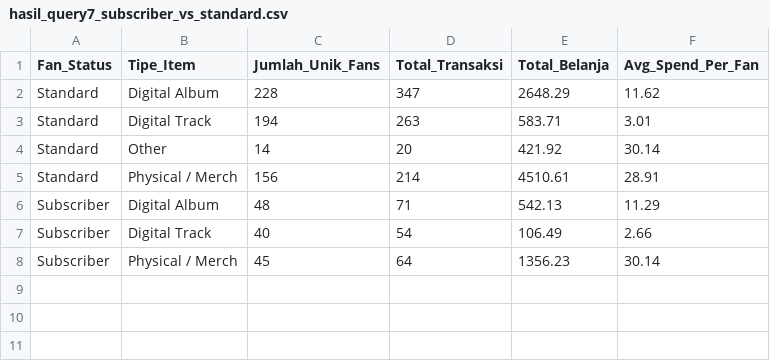
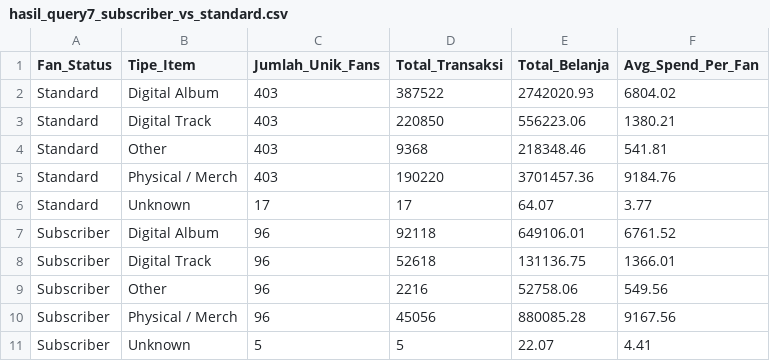
Before and after one commit to Fzzrr/bandcamp-data-warehouse, a CSV file: olap/hasil_query7_subscriber_vs_standard.csv, drawn as a sheet.

```diff
--- a/olap/hasil_query7_subscriber_vs_standard.csv
+++ b/olap/hasil_query7_subscriber_vs_standard.csv
@@ -1,8 +1,11 @@
 Fan_Status,Tipe_Item,Jumlah_Unik_Fans,Total_Transaksi,Total_Belanja,Avg_Spend_Per_Fan
-Standard,Digital Album,228,347,2648.29,11.62
-Standard,Digital Track,194,263,583.71,3.01
-Standard,Other,14,20,421.92,30.14
-Standard,Physical / Merch,156,214,4510.61,28.91
-Subscriber,Digital Album,48,71,542.13,11.29
-Subscriber,Digital Track,40,54,106.49,2.66
-Subscriber,Physical / Merch,45,64,1356.23,30.14
+Standard,Digital Album,403,387522,2742020.93,6804.02
+Standard,Digital Track,403,220850,556223.06,1380.21
+Standard,Other,403,9368,218348.46,541.81
+Standard,Physical / Merch,403,190220,3701457.36,9184.76
+Standard,Unknown,17,17,64.07,3.77
+Subscriber,Digital Album,96,92118,649106.01,6761.52
+Subscriber,Digital Track,96,52618,131136.75,1366.01
+Subscriber,Other,96,2216,52758.06,549.56
+Subscriber,Physical / Merch,96,45056,880085.28,9167.56
+Subscriber,Unknown,5,5,22.07,4.41
```
Also changed, not shown: olap/hasil_query4_negara_fisik.csv, olap/hasil_query5_top_artis_merch.csv, 15 other files.
